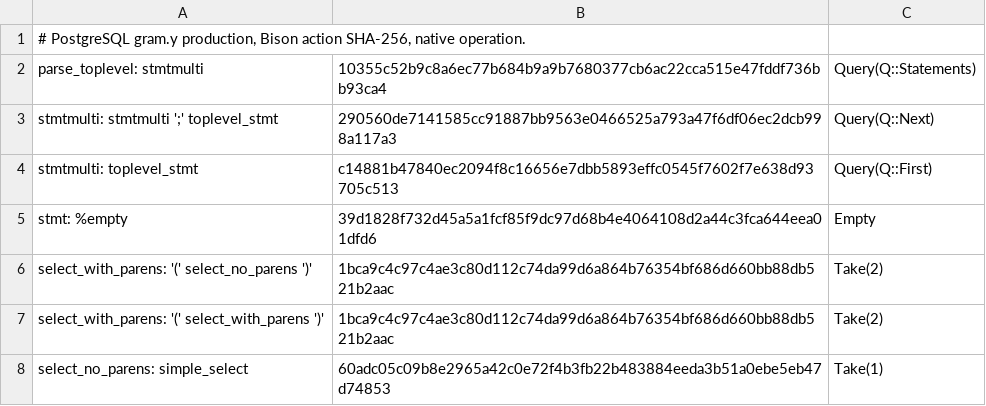
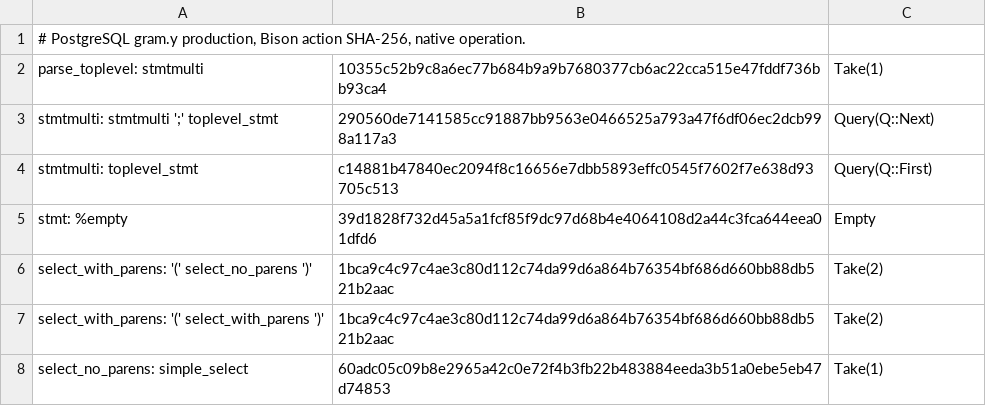
Before and after one commit to necessary-nu/pgsql-rs, a TSV file: crates/pg19-parser/actions/expressions.tsv, drawn as a sheet; only a part is shown.

Commit message:
refactor: Specialize PG19 parser reductions and benchmark native latency against C
nplan-id: delivery.parser-performance

```diff
--- a/crates/pg19-parser/actions/expressions.tsv
+++ b/crates/pg19-parser/actions/expressions.tsv
@@ -1,3 +1,3 @@
 # PostgreSQL gram.y production, Bison action SHA-256, native operation.
-parse_toplevel: stmtmulti	10355c52b9c8a6ec77b684b9a9b7680377cb6ac22cca515e47fddf736bb93ca4	Query(Q::Statements)
+parse_toplevel: stmtmulti	10355c52b9c8a6ec77b684b9a9b7680377cb6ac22cca515e47fddf736bb93ca4	Take(1)
 stmtmulti: stmtmulti ';' toplevel_stmt	290560de7141585cc91887bb9563e0466525a793a47f6df06ec2dcb998a117a3	Query(Q::Next)
```
Also changed, not shown: 53 other files.
